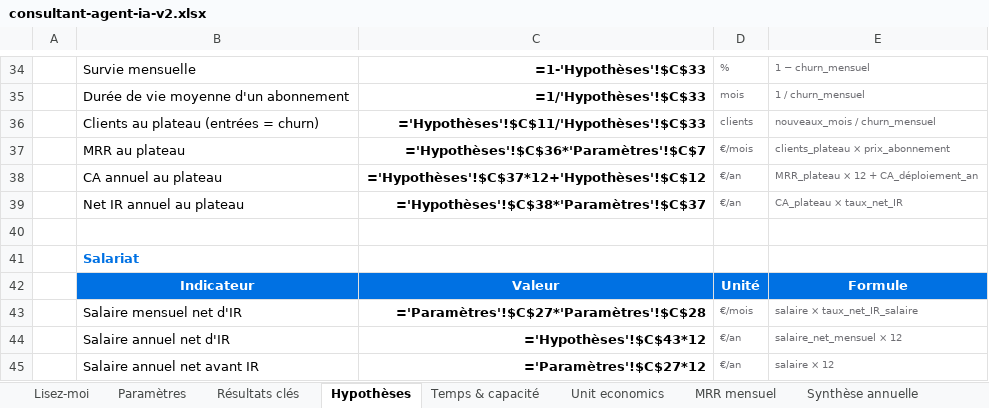
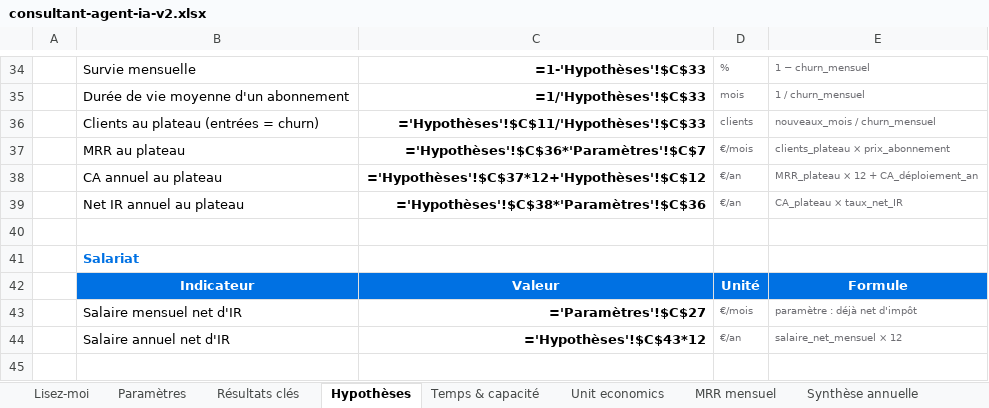
Before and after one commit to romain13240/consultant, an Excel workbook: sheets/consultant-agent-ia-v2.xlsx, sheet Hypothèses, drawn as a sheet; only a part is shown, gaps mark what is left out; values as stored, in another font and other column widths than the file's, no borders; formulas without a stored value are shown as written; the diff names each change by its address in the sheet, - before the commit and + after, or states it on an @@ line.

```diff
--- a/sheets/consultant-agent-ia-v2.xlsx (sheet Hypothèses)
+++ b/sheets/consultant-agent-ia-v2.xlsx (sheet Hypothèses)
-C39: ='Hypothèses'!$C$38*'Paramètres'!$C$37
+C39: ='Hypothèses'!$C$38*'Paramètres'!$C$36
-C43: ='Paramètres'!$C$27*'Paramètres'!$C$28
+C43: ='Paramètres'!$C$27
-E43: salaire × taux_net_IR_salaire
+E43: paramètre : déjà net d'impôt
-row 45:  | Salaire annuel net avant IR | ='Paramètres'!$C$27*12 | €/an | salaire × 12
```
Also changed, not shown: sheet MRR mensuel, sheet Jalons, sheet Synthèse annuelle, sheet Temps & capacité, sheet Paramètres, sheet Scénarios, 2 more sheets, 4 other files.
